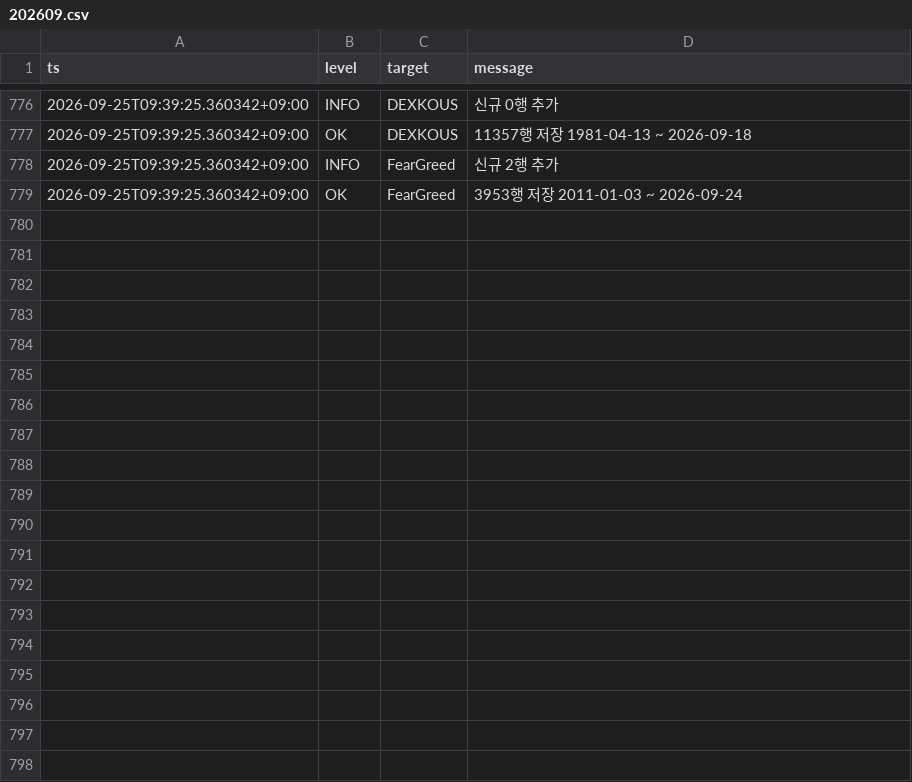
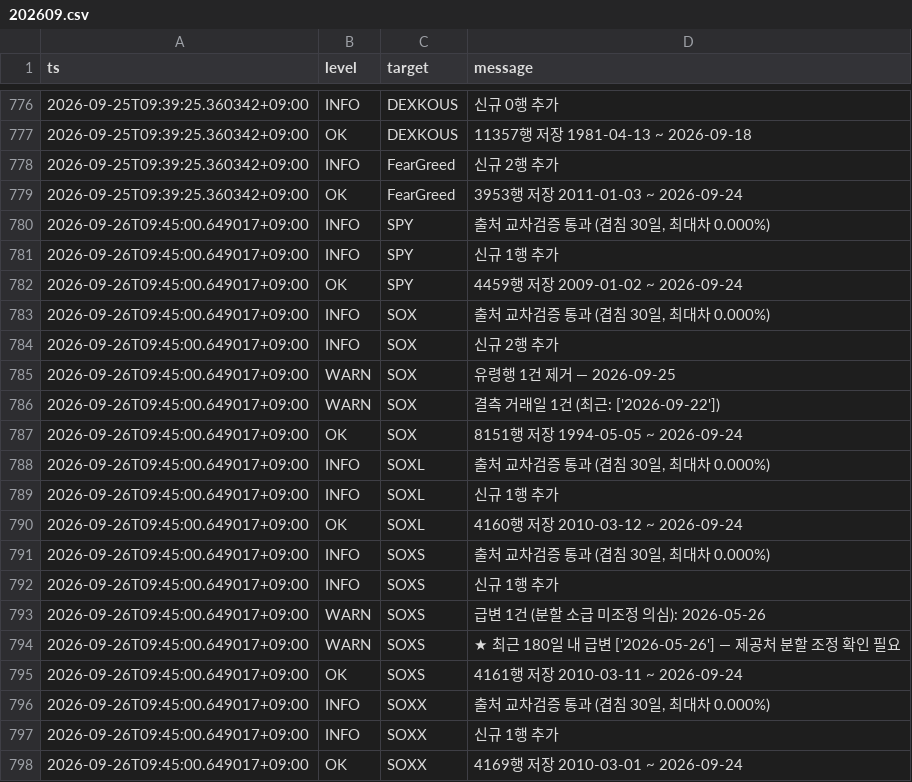
Before and after one commit to SANGMOLEE/soxl-data, a CSV file: logs/202609.csv, drawn as a sheet; only a part is shown, gaps mark what is left out; the diff covers the shown part only; the diff names each change by its address in the sheet, - before the commit and + after, or states it on an @@ line.

Commit message:
data: 2026-09-24 [WARN]

```diff
--- a/logs/202609.csv
+++ b/logs/202609.csv
+row 780: 2026-09-26T09:45:00.649017+09:00 | INFO | SPY | 출처 교차검증 통과 (겹침 30일, 최대차 0.000%)
+row 781: 2026-09-26T09:45:00.649017+09:00 | INFO | SPY | 신규 1행 추가
+row 782: 2026-09-26T09:45:00.649017+09:00 | OK | SPY | 4459행 저장 2009-01-02 ~ 2026-09-24
+row 783: 2026-09-26T09:45:00.649017+09:00 | INFO | SOX | 출처 교차검증 통과 (겹침 30일, 최대차 0.000%)
+row 784: 2026-09-26T09:45:00.649017+09:00 | INFO | SOX | 신규 2행 추가
+row 785: 2026-09-26T09:45:00.649017+09:00 | WARN | SOX | 유령행 1건 제거 — 2026-09-25
+row 786: 2026-09-26T09:45:00.649017+09:00 | WARN | SOX | 결측 거래일 1건 (최근: ['2026-09-22'])
+row 787: 2026-09-26T09:45:00.649017+09:00 | OK | SOX | 8151행 저장 1994-05-05 ~ 2026-09-24
+row 788: 2026-09-26T09:45:00.649017+09:00 | INFO | SOXL | 출처 교차검증 통과 (겹침 30일, 최대차 0.000%)
+row 789: 2026-09-26T09:45:00.649017+09:00 | INFO | SOXL | 신규 1행 추가
+row 790: 2026-09-26T09:45:00.649017+09:00 | OK | SOXL | 4160행 저장 2010-03-12 ~ 2026-09-24
+row 791: 2026-09-26T09:45:00.649017+09:00 | INFO | SOXS | 출처 교차검증 통과 (겹침 30일, 최대차 0.000%)
+row 792: 2026-09-26T09:45:00.649017+09:00 | INFO | SOXS | 신규 1행 추가
+row 793: 2026-09-26T09:45:00.649017+09:00 | WARN | SOXS | 급변 1건 (분할 소급 미조정 의심): 2026-05-26
+row 794: 2026-09-26T09:45:00.649017+09:00 | WARN | SOXS | ★ 최근 180일 내 급변 ['2026-05-26'] — 제공처 분할 조정 확인 필요
+row 795: 2026-09-26T09:45:00.649017+09:00 | OK | SOXS | 4161행 저장 2010-03-11 ~ 2026-09-24
+row 796: 2026-09-26T09:45:00.649017+09:00 | INFO | SOXX | 출처 교차검증 통과 (겹침 30일, 최대차 0.000%)
+row 797: 2026-09-26T09:45:00.649017+09:00 | INFO | SOXX | 신규 1행 추가
+row 798: 2026-09-26T09:45:00.649017+09:00 | OK | SOXX | 4169행 저장 2010-03-01 ~ 2026-09-24
```
Also changed, not shown: 23 added rows elsewhere in this file, data/prices/NVDA.csv, data/prices/QQQ.csv, 11 other files.
